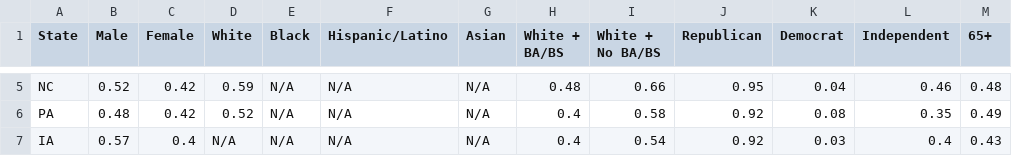
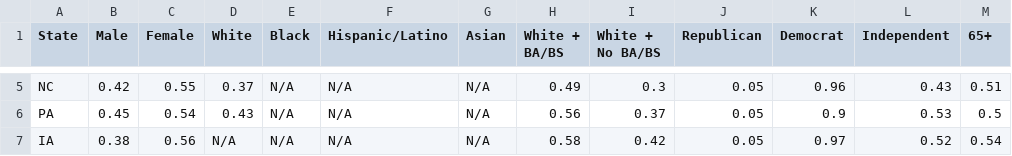
Before and after one commit to jakeypakey/ECE143, a CSV file: data/pre_election_polls/Monmouth_biden.csv, drawn as a sheet; only a part is shown, gaps mark what is left out; the diff covers the shown part only; the diff names each change by its address in the sheet, - before the commit and + after, or states it on an @@ line.

```diff
--- a/data/pre_election_polls/Monmouth_biden.csv
+++ b/data/pre_election_polls/Monmouth_biden.csv
-B5 (Male): 0.52
+B5 (Male): 0.42
-C5 (Female): 0.42
+C5 (Female): 0.55
-D5 (White): 0.59
+D5 (White): 0.37
-H5 (White + BA/BS): 0.48
+H5 (White + BA/BS): 0.49
-I5 (White + No BA/BS): 0.66
+I5 (White + No BA/BS): 0.3
-J5 (Republican): 0.95
+J5 (Republican): 0.05
-K5 (Democrat): 0.04
+K5 (Democrat): 0.96
-L5 (Independent): 0.46
+L5 (Independent): 0.43
-M5 (65+): 0.48
+M5 (65+): 0.51
-B6 (Male): 0.48
+B6 (Male): 0.45
-C6 (Female): 0.42
+C6 (Female): 0.54
-D6 (White): 0.52
+D6 (White): 0.43
-H6 (White + BA/BS): 0.4
+H6 (White + BA/BS): 0.56
-I6 (White + No BA/BS): 0.58
+I6 (White + No BA/BS): 0.37
-J6:J7 (Republican): 0.92
+J6:J7 (Republican): 0.05
-K6 (Democrat): 0.08
+K6 (Democrat): 0.9
-L6 (Independent): 0.35
+L6 (Independent): 0.53
-M6 (65+): 0.49
+M6 (65+): 0.5
-B7 (Male): 0.57
+B7 (Male): 0.38
-C7 (Female): 0.4
+C7 (Female): 0.56
-H7 (White + BA/BS): 0.4
+H7 (White + BA/BS): 0.58
-I7 (White + No BA/BS): 0.54
+I7 (White + No BA/BS): 0.42
-K7 (Democrat): 0.03
+K7 (Democrat): 0.97
-L7 (Independent): 0.4
+L7 (Independent): 0.52
-M7 (65+): 0.43
+M7 (65+): 0.54
```
Also changed, not shown: 28 edited cells elsewhere in this file, data/pre_election_polls/Monmouth_trump.csv, 11 other files.
